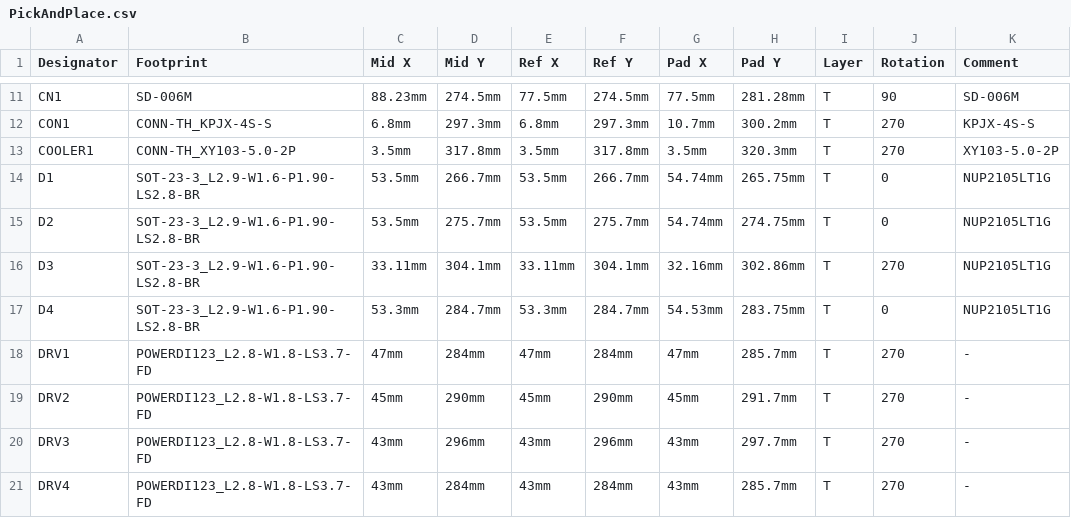
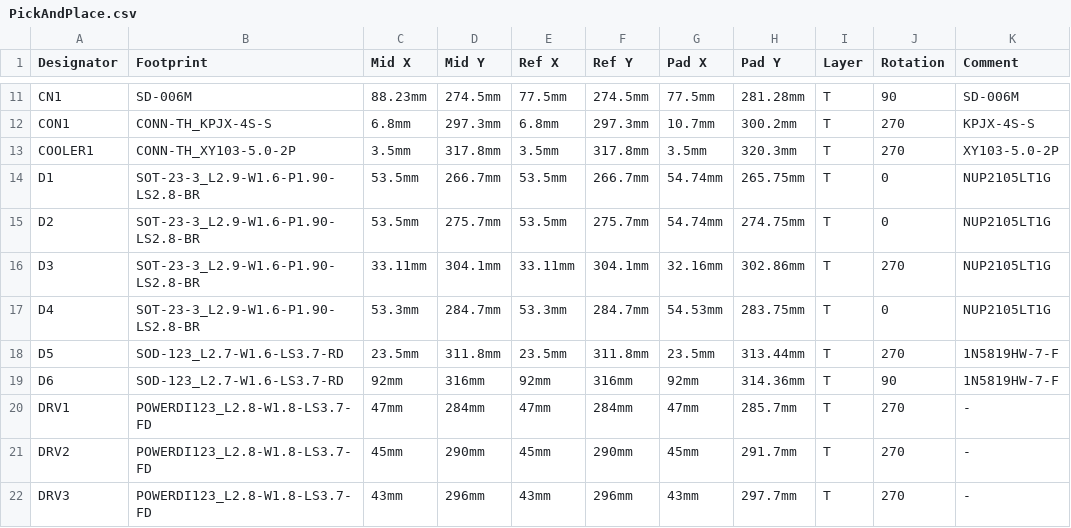
Before and after one commit to FrancisCrickInstitute/VP-CLEM-KIT, a CSV file: documentation/PLT_Box/Electronics/Manufacturing Files/PickAndPlace.csv, drawn as a sheet; only a part is shown, gaps mark what is left out; the shorter side is filled out with more unchanged rows; the diff names each change by its address in the sheet, - before the commit and + after, or states it on an @@ line.

```diff
--- a/documentation/PLT_Box/Electronics/Manufacturing Files/PickAndPlace.csv
+++ b/documentation/PLT_Box/Electronics/Manufacturing Files/PickAndPlace.csv
+row 18: D5 | SOD-123_L2.7-W1.6-LS3.7-RD | 23.5mm | 311.8mm | 23.5mm | 311.8mm | 23.5mm | 313.44mm | T | 270 | 1N5819HW-7-F
+row 19: D6 | SOD-123_L2.7-W1.6-LS3.7-RD | 92mm | 316mm | 92mm | 316mm | 92mm | 314.36mm | T | 90 | 1N5819HW-7-F
```
Also changed, not shown: documentation/PLT_Box/Electronics/Manufacturing Files/BOM.csv, 4 other files.
